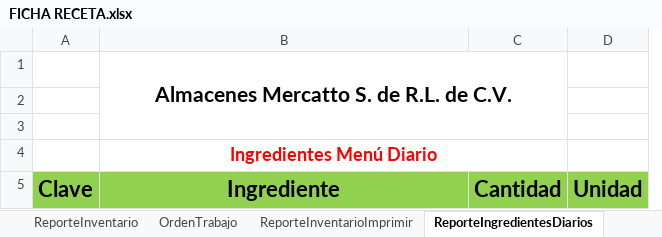
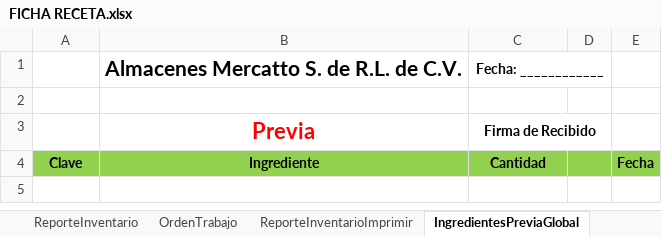
Before and after one commit to halvgud/VSTOexcelRest, an Excel workbook: ExcelAddIn1/Resources/FICHA RECETA.xlsx, sheet IngredientesPreviaGlobal, drawn as a sheet; values as stored, in another font and other column widths than the file's, no borders; charts and pictures not drawn; removed rows and columns are numbered as before the commit, all else as after; the diff names each change by its address in the sheet, - before the commit and + after, or states it on an @@ line.

```diff
--- a/ExcelAddIn1/Resources/FICHA RECETA.xlsx (sheet IngredientesPreviaGlobal)
+++ b/ExcelAddIn1/Resources/FICHA RECETA.xlsx (sheet IngredientesPreviaGlobal)
-sheet tab: ReporteIngredientesDiarios
+sheet tab: IngredientesPreviaGlobal
-column D, row 5: Unidad
+column D, empty
+column E, row 4: Fecha
-B1:C3 merged
-C1: (empty)
+C1: Fecha: ____________
+C1:D1 merged
-row 3: (empty)
+row 3:  | Previa | Firma de Recibido
+C3:D3 merged
-row 4:  | Ingredientes Menú Diario
@@ A4:C4 text size: smaller @@
```
Also changed, not shown: other sheet tabs, charts or pictures, 26 other files.
